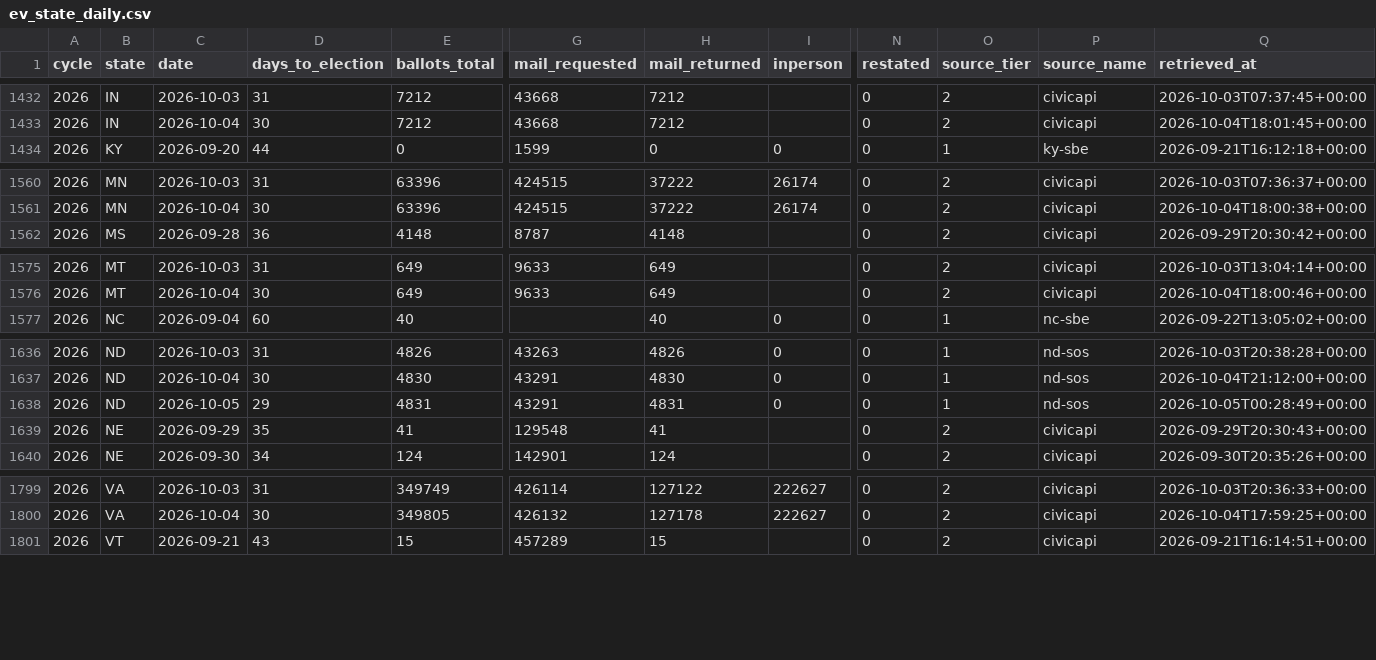
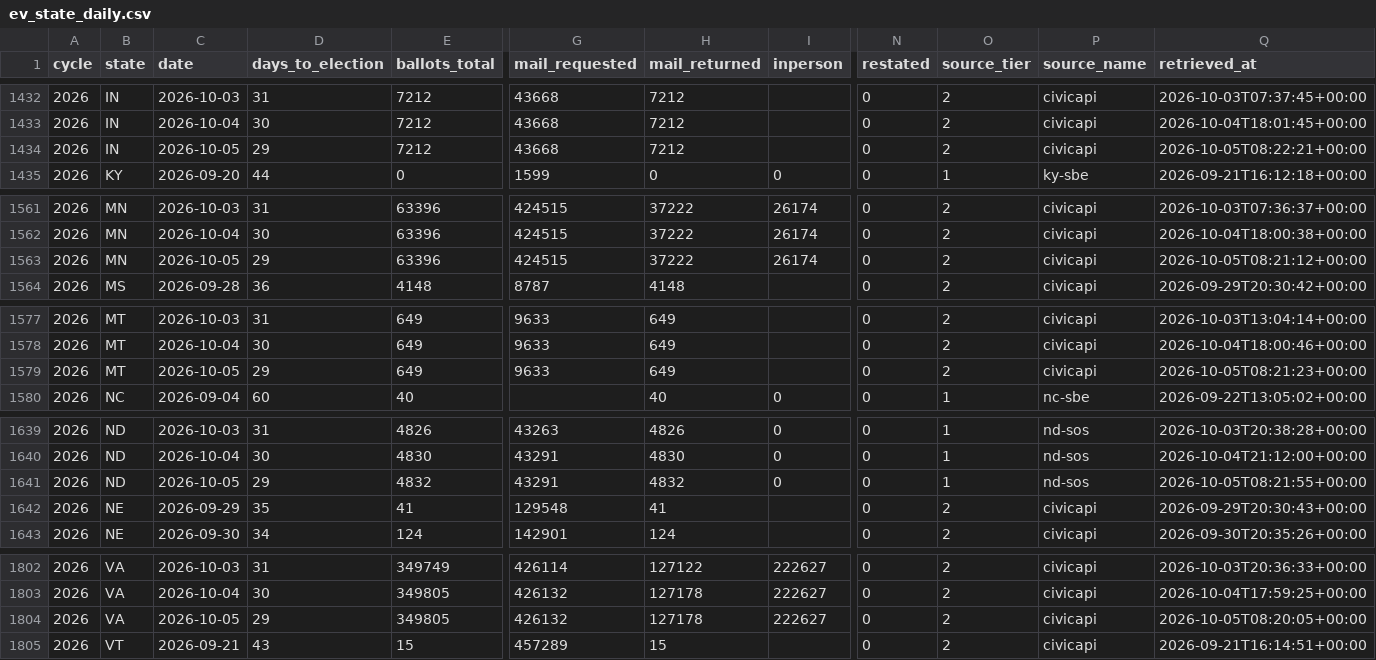
Before and after one commit to ElectIndex/26_early_vote, a CSV file: output/ev_state_daily.csv, drawn as a sheet; only a part is shown, gaps mark what is left out; addresses are those after the commit; rows hold the shown columns only; the diff names each change by its address in the sheet, - before the commit and + after, or states it on an @@ line.

```diff
--- a/output/ev_state_daily.csv
+++ b/output/ev_state_daily.csv
+row 1434: 2026 | IN | 2026-10-05 | 29 | 7212 | 43668 | 7212 |  | 0 | 2 | civicapi | 2026-10-05T08:22:21+00:00
+row 1563: 2026 | MN | 2026-10-05 | 29 | 63396 | 424515 | 37222 | 26174 | 0 | 2 | civicapi | 2026-10-05T08:21:12+00:00
+row 1579: 2026 | MT | 2026-10-05 | 29 | 649 | 9633 | 649 |  | 0 | 2 | civicapi | 2026-10-05T08:21:23+00:00
-E1641 (ballots_total): 4831
+E1641 (ballots_total): 4832
-H1641 (mail_returned): 4831
+H1641 (mail_returned): 4832
-Q1641 (retrieved_at): 2026-10-05T00:28:49+00:00
+Q1641 (retrieved_at): 2026-10-05T08:21:55+00:00
+row 1804: 2026 | VA | 2026-10-05 | 29 | 349805 | 426132 | 127178 | 222627 | 0 | 2 | civicapi | 2026-10-05T08:20:05+00:00
```
Also changed, not shown: output/counties/nd.csv, output/party_estimate.csv, 3 other files.
